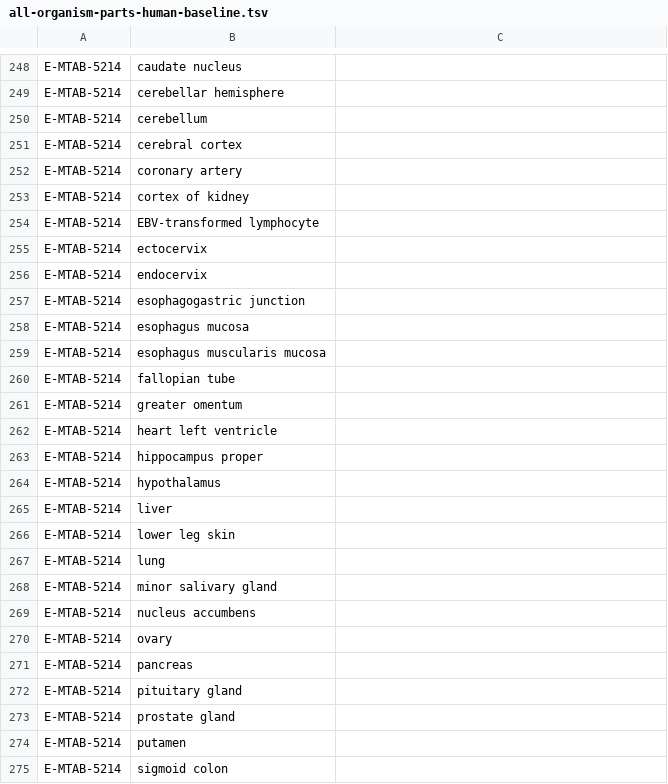
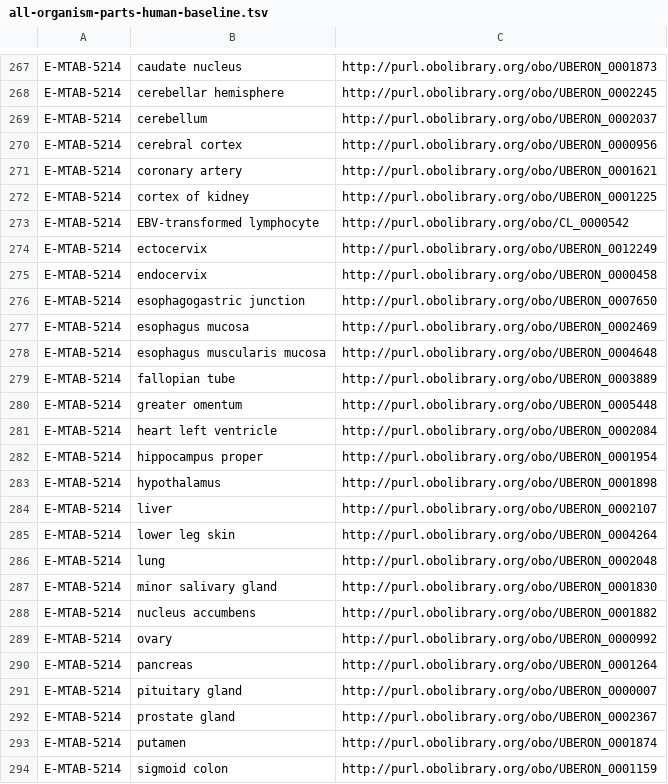
Before and after one commit to ebi-gene-expression-group/anatomical-systems-mapping, a TSV file: data/all-organism-parts-human-baseline.tsv, drawn as a sheet; only a part is shown, gaps mark what is left out; addresses are those after the commit; the diff covers the shown part only; the diff names each change by its address in the sheet, - before the commit and + after, or states it on an @@ line.

```diff
--- a/data/all-organism-parts-human-baseline.tsv
+++ b/data/all-organism-parts-human-baseline.tsv
-C267: (empty)
+C267: http://purl.obolibrary.org/obo/UBERON_0001873
-C268: (empty)
+C268: http://purl.obolibrary.org/obo/UBERON_0002245
-C269: (empty)
+C269: http://purl.obolibrary.org/obo/UBERON_0002037
-C270: (empty)
+C270: http://purl.obolibrary.org/obo/UBERON_0000956
-C271: (empty)
+C271: http://purl.obolibrary.org/obo/UBERON_0001621
-C272: (empty)
+C272: http://purl.obolibrary.org/obo/UBERON_0001225
-C273: (empty)
+C273: http://purl.obolibrary.org/obo/CL_0000542
-C274: (empty)
+C274: http://purl.obolibrary.org/obo/UBERON_0012249
-C275: (empty)
+C275: http://purl.obolibrary.org/obo/UBERON_0000458
-C276: (empty)
+C276: http://purl.obolibrary.org/obo/UBERON_0007650
-C277: (empty)
+C277: http://purl.obolibrary.org/obo/UBERON_0002469
-C278: (empty)
+C278: http://purl.obolibrary.org/obo/UBERON_0004648
-C279: (empty)
+C279: http://purl.obolibrary.org/obo/UBERON_0003889
-C280: (empty)
+C280: http://purl.obolibrary.org/obo/UBERON_0005448
-C281: (empty)
+C281: http://purl.obolibrary.org/obo/UBERON_0002084
-C282: (empty)
+C282: http://purl.obolibrary.org/obo/UBERON_0001954
-C283: (empty)
+C283: http://purl.obolibrary.org/obo/UBERON_0001898
-C284: (empty)
+C284: http://purl.obolibrary.org/obo/UBERON_0002107
-C285: (empty)
+C285: http://purl.obolibrary.org/obo/UBERON_0004264
-C286: (empty)
+C286: http://purl.obolibrary.org/obo/UBERON_0002048
-C287: (empty)
+C287: http://purl.obolibrary.org/obo/UBERON_0001830
-C288: (empty)
+C288: http://purl.obolibrary.org/obo/UBERON_0001882
-C289: (empty)
+C289: http://purl.obolibrary.org/obo/UBERON_0000992
-C290: (empty)
+C290: http://purl.obolibrary.org/obo/UBERON_0001264
-C291: (empty)
+C291: http://purl.obolibrary.org/obo/UBERON_0000007
-C292: (empty)
+C292: http://purl.obolibrary.org/obo/UBERON_0002367
-C293: (empty)
+C293: http://purl.obolibrary.org/obo/UBERON_0001874
-C294: (empty)
+C294: http://purl.obolibrary.org/obo/UBERON_0001159
```
Also changed, not shown: 39 added rows, 1 removed row and 26 edited cells elsewhere in this file, data/all-cell-types-human-baseline.tsv, out/celltype_ids_per_experiment-human-baseline.tsv, 8 other files.
